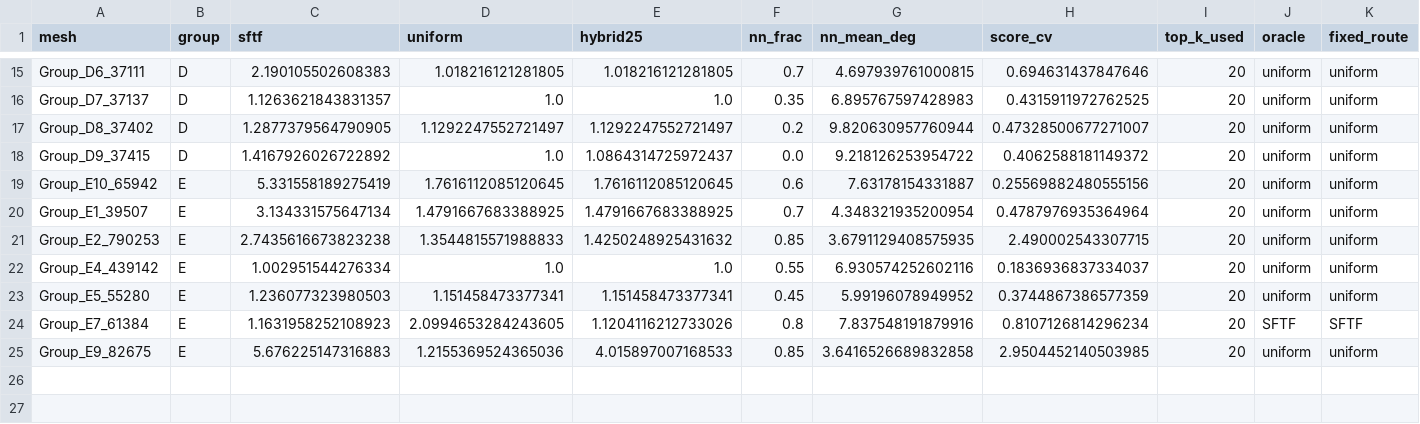
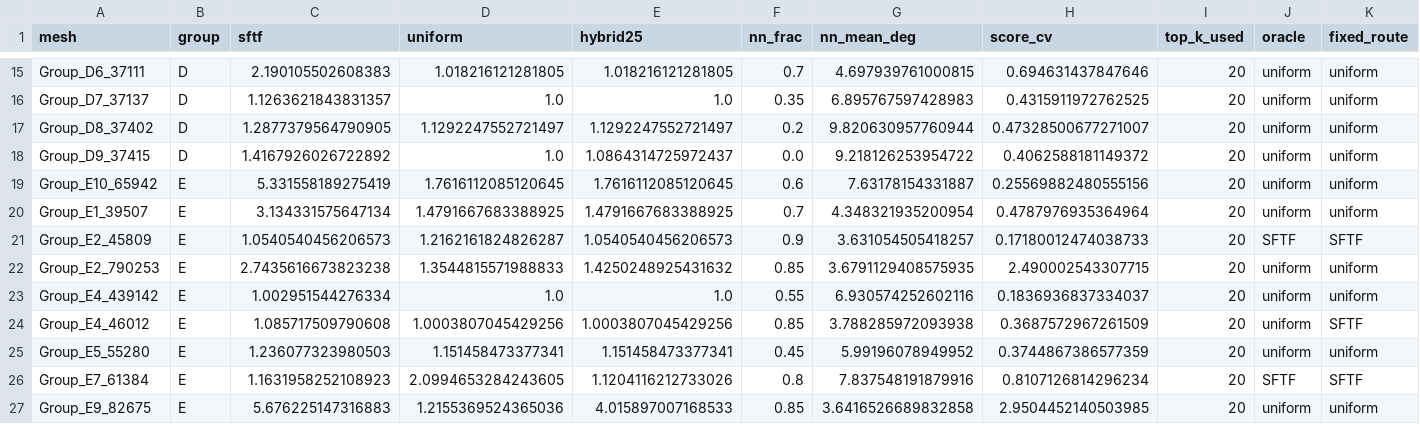
Before and after one commit to cfms-lab/SFTF_2026, a CSV file: Experimental/etc/sftf_routing_rule_g5_records.csv, drawn as a sheet; only a part is shown, gaps mark what is left out; rows hold the shown columns only; the diff names each change by its address in the sheet, - before the commit and + after, or states it on an @@ line.

```diff
--- a/Experimental/etc/sftf_routing_rule_g5_records.csv
+++ b/Experimental/etc/sftf_routing_rule_g5_records.csv
+row 21: Group_E2_45809 | E | 1.0540540456206573 | 1.2162161824826287 | 1.0540540456206573 | 0.9 | 3.631054505418257 | 0.17180012474038733 | 20 | SFTF | SFTF
+row 24: Group_E4_46012 | E | 1.085717509790608 | 1.0003807045429256 | 1.0003807045429256 | 0.85 | 3.788285972093938 | 0.3687572967261509 | 20 | uniform | SFTF
```
Also changed, not shown: Experimental/etc/sftf_ave_uniform_control_1deg60_records.csv, Experimental/etc/sftf_ave_uniform_control_1deg60_side_by_side.csv, 44 other files.
